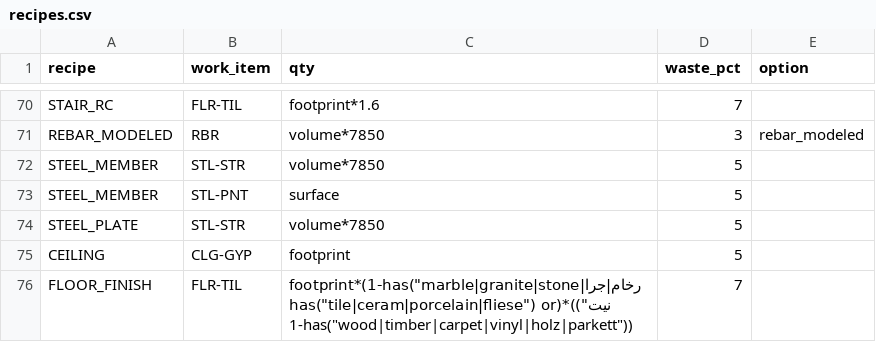
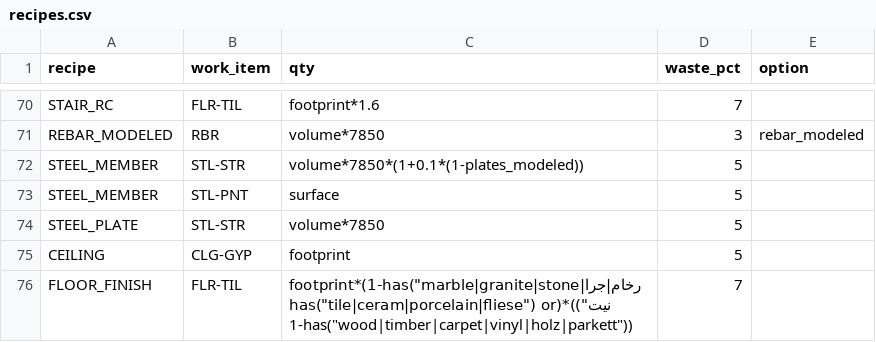
Before and after one commit to uzairbim/bim5d-estimator, a CSV file: data/recipes.csv, drawn as a sheet; only a part is shown, gaps mark what is left out.

```diff
--- a/data/recipes.csv
+++ b/data/recipes.csv
@@ -71,3 +71,3 @@ STAIR_RC,FLR-TIL,footprint*1.6,7,
 REBAR_MODELED,RBR,volume*7850,3,rebar_modeled
-STEEL_MEMBER,STL-STR,volume*7850,5,
+STEEL_MEMBER,STL-STR,volume*7850*(1+0.1*(1-plates_modeled)),5,
 STEEL_MEMBER,STL-PNT,surface,5,
```
Also changed, not shown: 2 other files.
